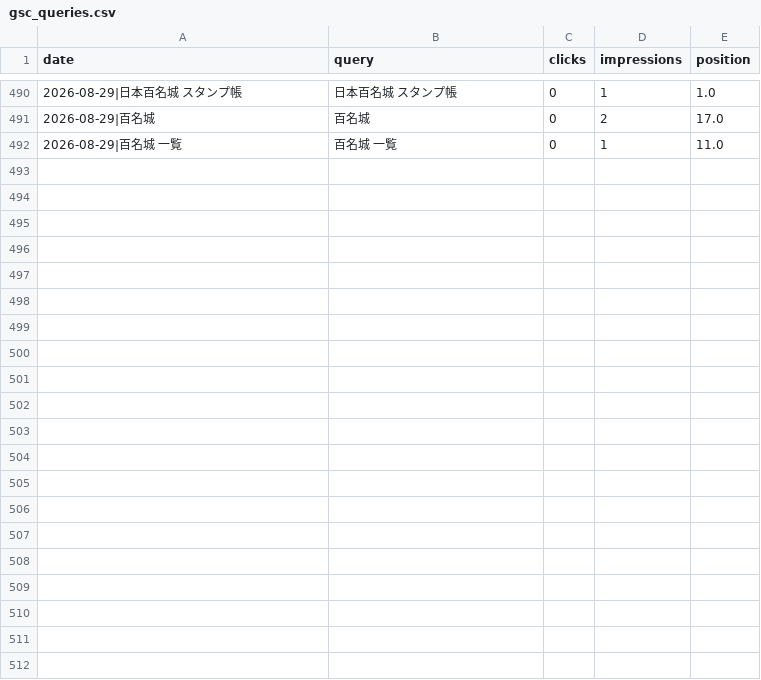
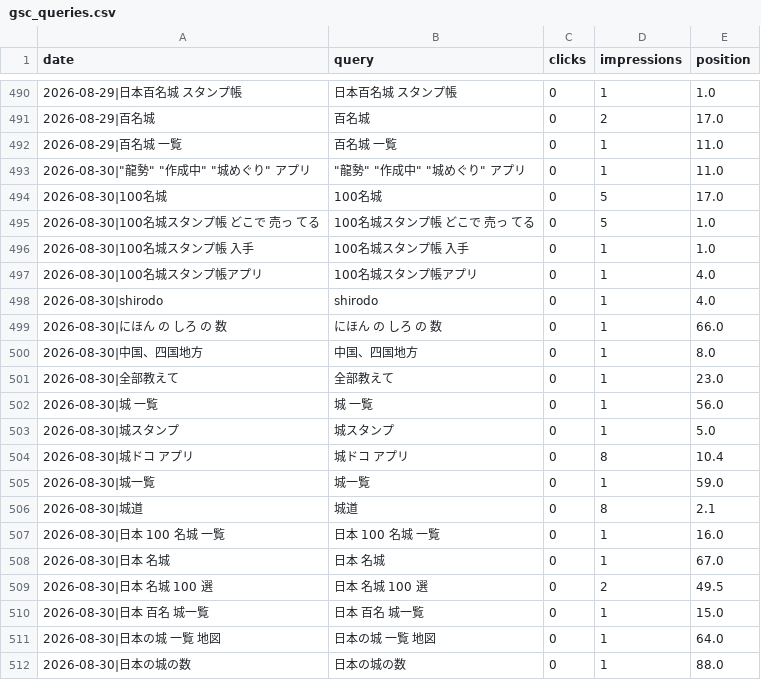
Before and after one commit to katsuhikosakata29-max/shirodo-lp, a CSV file: metrics/gsc_queries.csv, drawn as a sheet; only a part is shown, gaps mark what is left out; the diff names each change by its address in the sheet, - before the commit and + after, or states it on an @@ line.

Commit message:
chore(metrics): 2026-08-30 の日次データ

```diff
--- a/metrics/gsc_queries.csv
+++ b/metrics/gsc_queries.csv
+row 493: 2026-08-30|"龍勢" "作成中" "城めぐり" アプリ | "龍勢" "作成中" "城めぐり" アプリ | 0 | 1 | 11.0
+row 494: 2026-08-30|100名城 | 100名城 | 0 | 5 | 17.0
+row 495: 2026-08-30|100名城スタンプ帳 どこで 売っ てる | 100名城スタンプ帳 どこで 売っ てる | 0 | 5 | 1.0
+row 496: 2026-08-30|100名城スタンプ帳 入手 | 100名城スタンプ帳 入手 | 0 | 1 | 1.0
+row 497: 2026-08-30|100名城スタンプ帳アプリ | 100名城スタンプ帳アプリ | 0 | 1 | 4.0
+row 498: 2026-08-30|shirodo | shirodo | 0 | 1 | 4.0
+row 499: 2026-08-30|にほん の しろ の 数 | にほん の しろ の 数 | 0 | 1 | 66.0
+row 500: 2026-08-30|中国、四国地方 | 中国、四国地方 | 0 | 1 | 8.0
+row 501: 2026-08-30|全部教えて | 全部教えて | 0 | 1 | 23.0
+row 502: 2026-08-30|城 一覧 | 城 一覧 | 0 | 1 | 56.0
+row 503: 2026-08-30|城スタンプ | 城スタンプ | 0 | 1 | 5.0
+row 504: 2026-08-30|城ドコ アプリ | 城ドコ アプリ | 0 | 8 | 10.4
+row 505: 2026-08-30|城一覧 | 城一覧 | 0 | 1 | 59.0
+row 506: 2026-08-30|城道 | 城道 | 0 | 8 | 2.1
+row 507: 2026-08-30|日本 100 名城 一覧 | 日本 100 名城 一覧 | 0 | 1 | 16.0
+row 508: 2026-08-30|日本 名城 | 日本 名城 | 0 | 1 | 67.0
+row 509: 2026-08-30|日本 名城 100 選 | 日本 名城 100 選 | 0 | 2 | 49.5
+row 510: 2026-08-30|日本 百名 城一覧 | 日本 百名 城一覧 | 0 | 1 | 15.0
+row 511: 2026-08-30|日本の城 一覧 地図 | 日本の城 一覧 地図 | 0 | 1 | 64.0
+row 512: 2026-08-30|日本の城の数 | 日本の城の数 | 0 | 1 | 88.0
```
Also changed, not shown: metrics/gsc_daily.csv, metrics/gsc_pages.csv, 1 other file.
